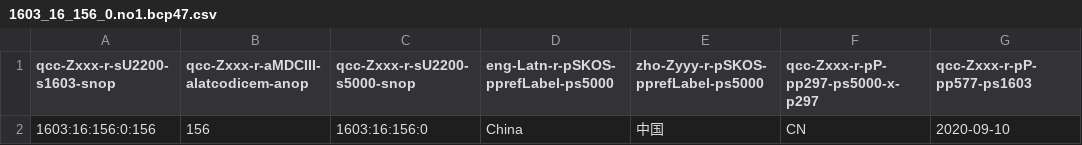
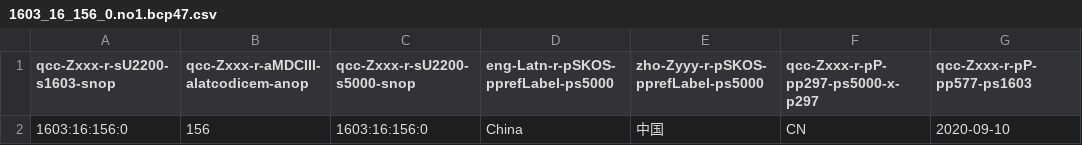
Before and after one commit to MDCIII/1603_16_156, a CSV file: 1603/16/156/0/1603_16_156_0.no1.bcp47.csv, drawn as a sheet; only a part is shown; the diff names each change by its address in the sheet, - before the commit and + after, or states it on an @@ line.

```diff
--- a/1603/16/156/0/1603_16_156_0.no1.bcp47.csv
+++ b/1603/16/156/0/1603_16_156_0.no1.bcp47.csv
-A2 (qcc-Zxxx-r-sU2200-s1603-snop): 1603:16:156:0:156
+A2 (qcc-Zxxx-r-sU2200-s1603-snop): 1603:16:156:0
```
Also changed, not shown: 1603/16/156/0/1603_16_156_0.no1.tm.hxl.csv, 6 other files.
